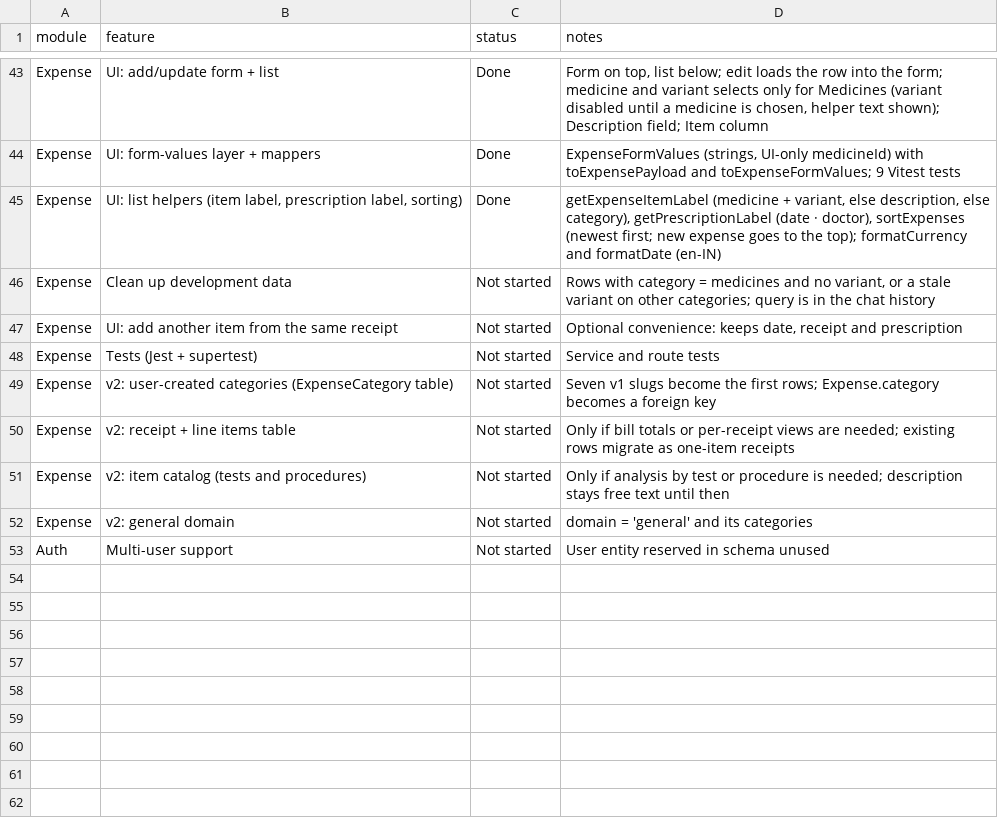
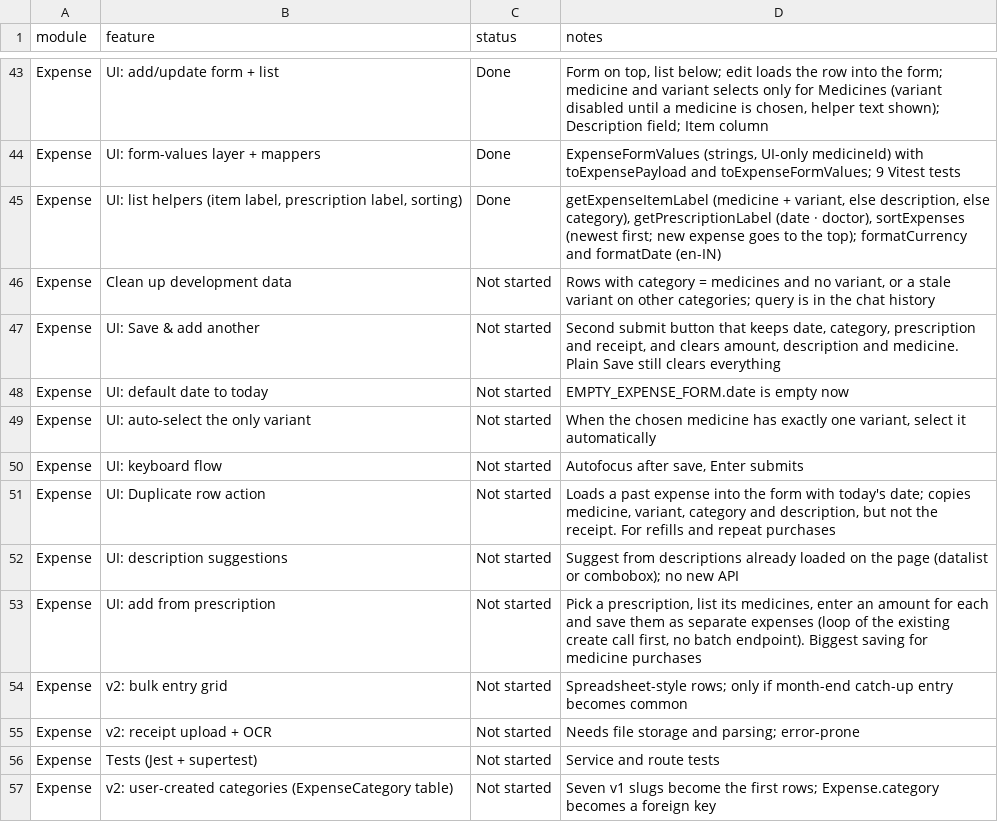
Before and after one commit to yogeshdatir/care-coin, a CSV file: docs/task-tracker.csv, drawn as a sheet; only a part is shown, gaps mark what is left out; the shorter side is filled out with more unchanged rows.

Commit message:
feat(expenses): enhance ExpenseForm with duplicate functionality, add description suggestions, and improve UI interactions

```diff
--- a/docs/task-tracker.csv
+++ b/docs/task-tracker.csv
@@ -46,3 +46,11 @@ Expense,"UI: list helpers (item label, prescription label, sorting)",Done,"getEx
 Expense,Clean up development data,Not started,"Rows with category = medicines and no variant, or a stale variant on other categories; query is in the chat history"
-Expense,UI: add another item from the same receipt,Not started,"Optional convenience: keeps date, receipt and prescription"
+Expense,UI: Save & add another,Not started,"Second submit button that keeps date, category, prescription and receipt, and clears amount, description and medicine. Plain Save still clears everything"
+Expense,UI: default date to today,Not started,EMPTY_EXPENSE_FORM.date is empty now
+Expense,UI: auto-select the only variant,Not started,"When the chosen medicine has exactly one variant, select it automatically"
+Expense,UI: keyboard flow,Not started,"Autofocus after save, Enter submits"
+Expense,UI: Duplicate row action,Not started,"Loads a past expense into the form with today's date; copies medicine, variant, category and description, but not the receipt. For refills and repeat purchases"
+Expense,UI: description suggestions,Not started,Suggest from descriptions already loaded on the page (datalist or combobox); no new API
+Expense,UI: add from prescription,Not started,"Pick a prescription, list its medicines, enter an amount for each and save them as separate expenses (loop of the existing create call first, no batch endpoint). Biggest saving for medicine purchases"
+Expense,v2: bulk entry grid,Not started,Spreadsheet-style rows; only if month-end catch-up entry becomes common
+Expense,v2: receipt upload + OCR,Not started,Needs file storage and parsing; error-prone
 Expense,Tests (Jest + supertest),Not started,Service and route tests
```
Also changed, not shown: 7 other files.
